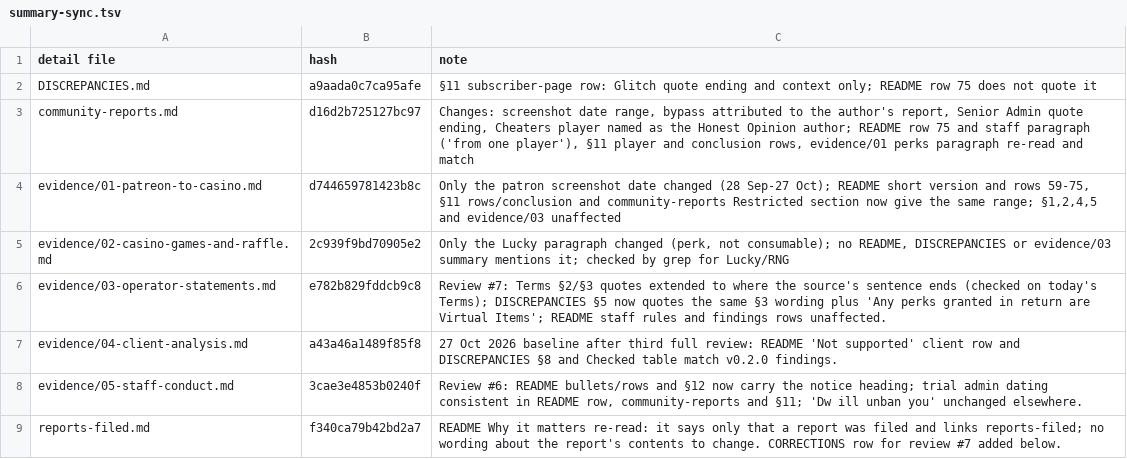
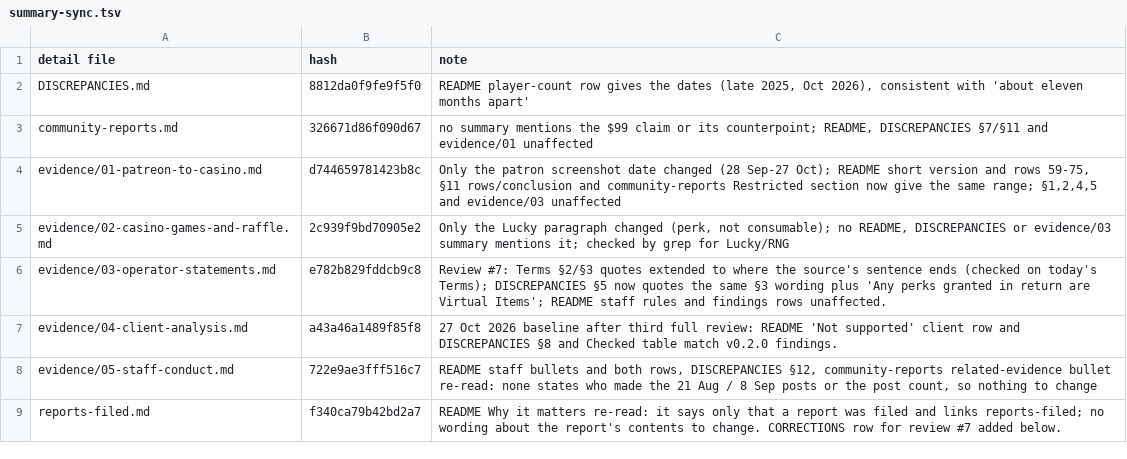
Before and after one commit to scumxposer/dino-den-evidence, a TSV file: tools/summary-sync.tsv, drawn as a sheet.

```diff
--- a/tools/summary-sync.tsv
+++ b/tools/summary-sync.tsv
@@ -1,4 +1,4 @@
 detail file	hash	note
-DISCREPANCIES.md	a9aada0c7ca95afe	§11 subscriber-page row: Glitch quote ending and context only; README row 75 does not quote it
-community-reports.md	d16d2b725127bc97	Changes: screenshot date range, bypass attributed to the author's report, Senior Admin quote ending, Cheaters player named as the Honest Opinion author; README row 75 and staff paragraph ('from one player'), §11 player and conclusion rows, evidence/01 perks paragraph re-read and match
+DISCREPANCIES.md	8812da0f9fe9f5f0	README player-count row gives the dates (late 2025, Oct 2026), consistent with 'about eleven months apart'
+community-reports.md	326671d86f090d67	no summary mentions the $99 claim or its counterpoint; README, DISCREPANCIES §7/§11 and evidence/01 unaffected
 evidence/01-patreon-to-casino.md	d744659781423b8c	Only the patron screenshot date changed (28 Sep-27 Oct); README short version and rows 59-75, §11 rows/conclusion and community-reports Restricted section now give the same range; §1,2,4,5 and evidence/03 unaffected
@@ -7,3 +7,3 @@ evidence/03-operator-statements.md	e782b829fddcb9c8	Review #7: Terms §2/§3 quo
 evidence/04-client-analysis.md	a43a46a1489f85f8	27 Oct 2026 baseline after third full review: README 'Not supported' client row and DISCREPANCIES §8 and Checked table match v0.2.0 findings.
-evidence/05-staff-conduct.md	3cae3e4853b0240f	Review #6: README bullets/rows and §12 now carry the notice heading; trial admin dating consistent in README row, community-reports and §11; 'Dw ill unban you' unchanged elsewhere.
+evidence/05-staff-conduct.md	722e9ae3fff516c7	README staff bullets and both rows, DISCREPANCIES §12, community-reports related-evidence bullet re-read: none states who made the 21 Aug / 8 Sep posts or the post count, so nothing to change
 reports-filed.md	f340ca79b42bd2a7	README Why it matters re-read: it says only that a report was filed and links reports-filed; no wording about the report's contents to change. CORRECTIONS row for review #7 added below.
```
Also changed, not shown: tools/reviewed-wording.tsv, 8 other files.
